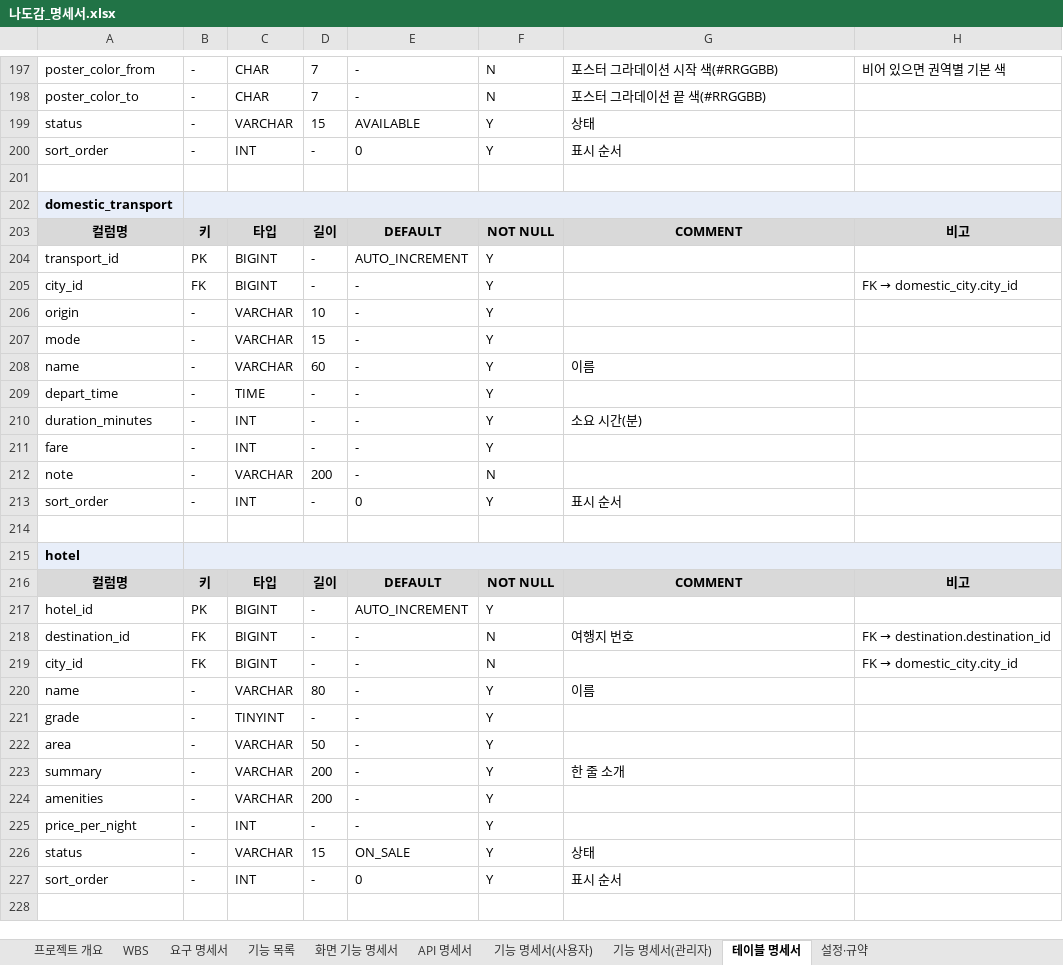
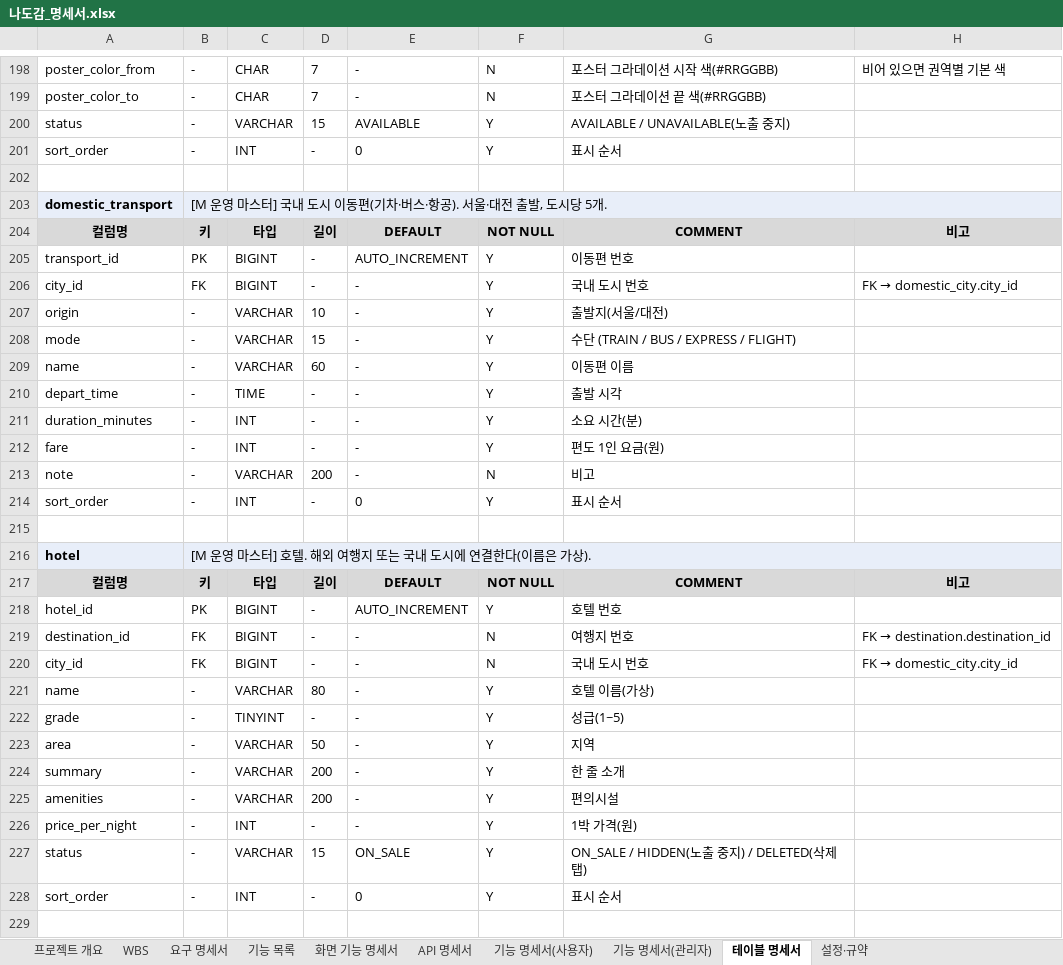
Before and after one commit to ho8566z/nado-gam_word, an Excel workbook: excel_output/나도감_명세서.xlsx, sheet 테이블 명세서, drawn as a sheet; only a part is shown, gaps mark what is left out; values as stored, in another font and other column widths than the file's, no borders; addresses are those after the commit; the diff covers the shown part only; the diff names each change by its address in the sheet, - before the commit and + after, or states it on an @@ line.

```diff
--- a/excel_output/나도감_명세서.xlsx (sheet 테이블 명세서)
+++ b/excel_output/나도감_명세서.xlsx (sheet 테이블 명세서)
-G200: 상태
+G200: AVAILABLE / UNAVAILABLE(노출 중지)
-B203: (empty)
+B203: [M 운영 마스터] 국내 도시 이동편(기차·버스·항공). 서울·대전 출발, 도시당 5개.
-G205: (empty)
+G205: 이동편 번호
-G206: (empty)
+G206: 국내 도시 번호
-G207: (empty)
+G207: 출발지(서울/대전)
-G208: (empty)
+G208: 수단 (TRAIN / BUS / EXPRESS / FLIGHT)
-G209: 이름
+G209: 이동편 이름
-G210: (empty)
+G210: 출발 시각
-G212: (empty)
+G212: 편도 1인 요금(원)
-G213: (empty)
+G213: 비고
-B216: (empty)
+B216: [M 운영 마스터] 호텔. 해외 여행지 또는 국내 도시에 연결한다(이름은 가상).
-G218: (empty)
+G218: 호텔 번호
-G220: (empty)
+G220: 국내 도시 번호
-G221: 이름
+G221: 호텔 이름(가상)
-G222: (empty)
+G222: 성급(1~5)
-G223: (empty)
+G223: 지역
-G225: (empty)
+G225: 편의시설
-G226: (empty)
+G226: 1박 가격(원)
-G227: 상태
+G227: ON_SALE / HIDDEN(노출 중지) / DELETED(삭제 탭)
```
Also changed, not shown: 25 added rows, 22 removed rows, 3 moved rows and 66 edited cells elsewhere in this sheet, sheet 화면 기능 명세서, sheet API 명세서, sheet 요구 명세서, sheet 기능 목록, sheet 기능 명세서(관리자), sheet 기능 명세서(사용자), 3 more sheets.
